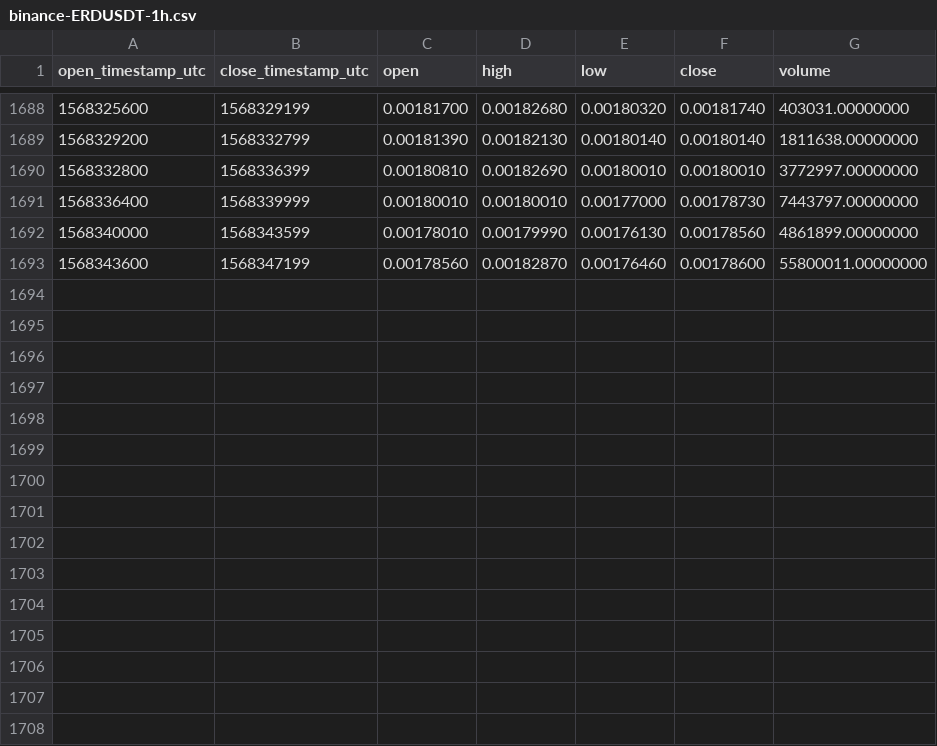
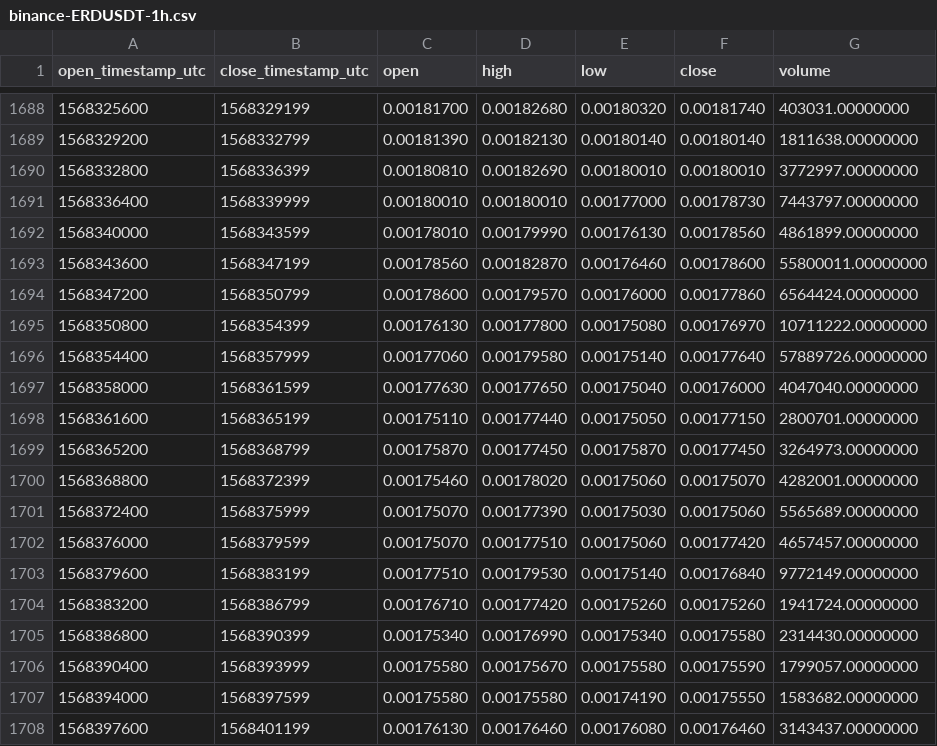
Before and after one commit to cryptobigbro/binance-ERDUSDT, a CSV file: binance-ERDUSDT-1h.csv, drawn as a sheet; only a part is shown, gaps mark what is left out; the diff names each change by its address in the sheet, - before the commit and + after, or states it on an @@ line.

Commit message:
Update OHLCV data.

```diff
--- a/binance-ERDUSDT-1h.csv
+++ b/binance-ERDUSDT-1h.csv
+row 1694: 1568347200 | 1568350799 | 0.00178600 | 0.00179570 | 0.00176000 | 0.00177860 | 6564424.00000000
+row 1695: 1568350800 | 1568354399 | 0.00176130 | 0.00177800 | 0.00175080 | 0.00176970 | 10711222.00000000
+row 1696: 1568354400 | 1568357999 | 0.00177060 | 0.00179580 | 0.00175140 | 0.00177640 | 57889726.00000000
+row 1697: 1568358000 | 1568361599 | 0.00177630 | 0.00177650 | 0.00175040 | 0.00176000 | 4047040.00000000
+row 1698: 1568361600 | 1568365199 | 0.00175110 | 0.00177440 | 0.00175050 | 0.00177150 | 2800701.00000000
+row 1699: 1568365200 | 1568368799 | 0.00175870 | 0.00177450 | 0.00175870 | 0.00177450 | 3264973.00000000
+row 1700: 1568368800 | 1568372399 | 0.00175460 | 0.00178020 | 0.00175060 | 0.00175070 | 4282001.00000000
+row 1701: 1568372400 | 1568375999 | 0.00175070 | 0.00177390 | 0.00175030 | 0.00175060 | 5565689.00000000
+row 1702: 1568376000 | 1568379599 | 0.00175070 | 0.00177510 | 0.00175060 | 0.00177420 | 4657457.00000000
+row 1703: 1568379600 | 1568383199 | 0.00177510 | 0.00179530 | 0.00175140 | 0.00176840 | 9772149.00000000
+row 1704: 1568383200 | 1568386799 | 0.00176710 | 0.00177420 | 0.00175260 | 0.00175260 | 1941724.00000000
+row 1705: 1568386800 | 1568390399 | 0.00175340 | 0.00176990 | 0.00175340 | 0.00175580 | 2314430.00000000
+row 1706: 1568390400 | 1568393999 | 0.00175580 | 0.00175670 | 0.00175580 | 0.00175590 | 1799057.00000000
+row 1707: 1568394000 | 1568397599 | 0.00175580 | 0.00175580 | 0.00174190 | 0.00175550 | 1583682.00000000
+row 1708: 1568397600 | 1568401199 | 0.00176130 | 0.00176460 | 0.00176080 | 0.00176460 | 3143437.00000000
```
